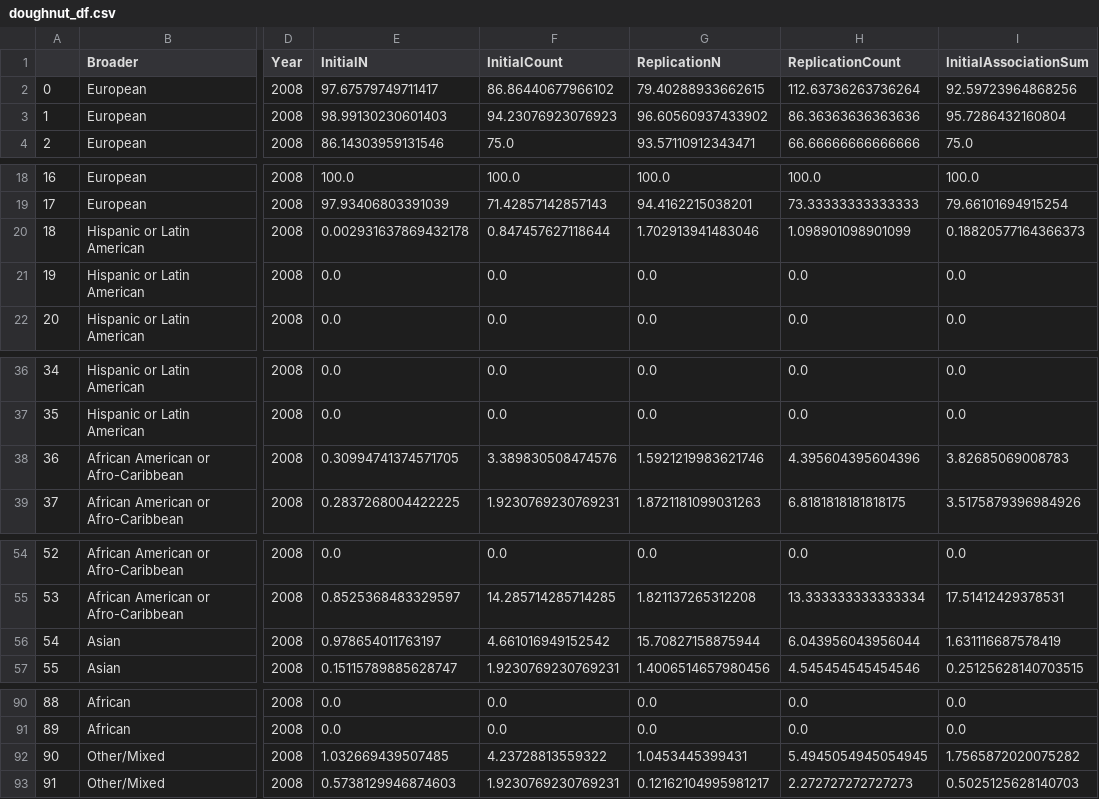
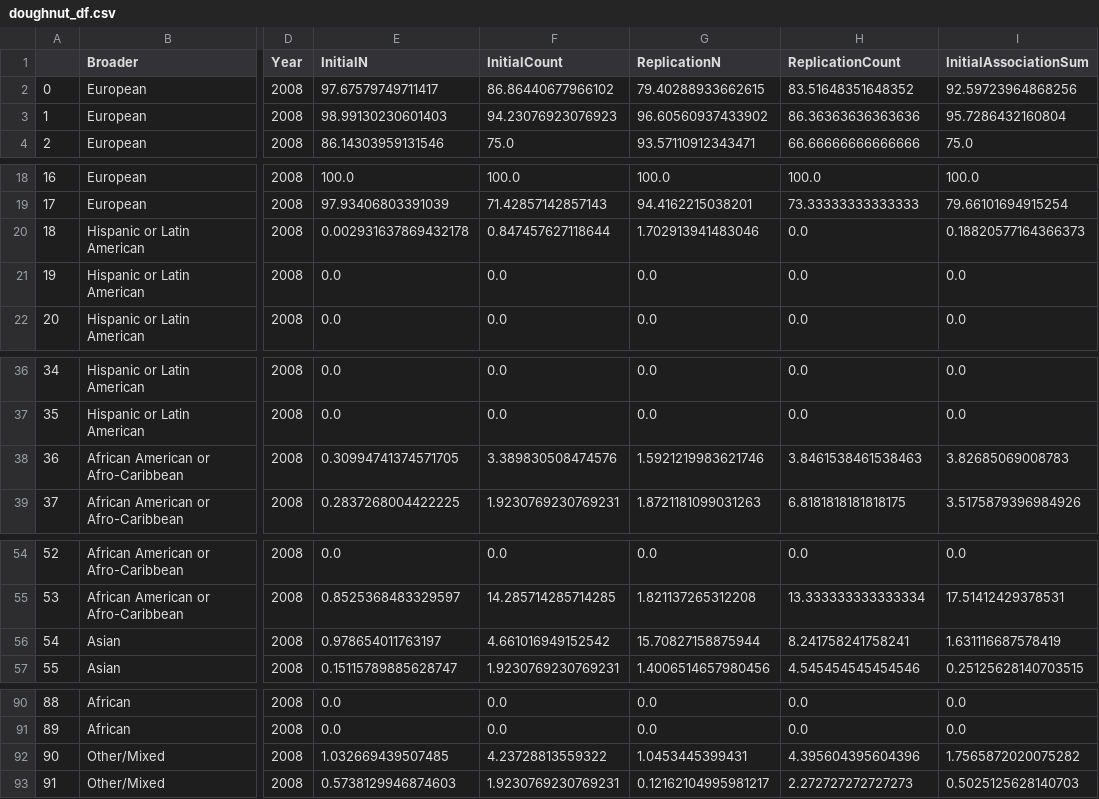
Before and after one commit to crahal/GWASDiversityMonitor, a CSV file: gwasdiversitymonitor_app/data/toplot/doughnut_df.csv, drawn as a sheet; only a part is shown, gaps mark what is left out; the diff covers the shown part only; the diff names each change by its address in the sheet, - before the commit and + after, or states it on an @@ line.

```diff
--- a/gwasdiversitymonitor_app/data/toplot/doughnut_df.csv
+++ b/gwasdiversitymonitor_app/data/toplot/doughnut_df.csv
-H2 (ReplicationCount): 112.63736263736264
+H2 (ReplicationCount): 83.51648351648352
-H20 (ReplicationCount): 1.098901098901099
+H20 (ReplicationCount): 0.0
-H38 (ReplicationCount): 4.395604395604396
+H38 (ReplicationCount): 3.8461538461538463
-H56 (ReplicationCount): 6.043956043956044
+H56 (ReplicationCount): 8.241758241758241
-H92 (ReplicationCount): 5.4945054945054945
+H92 (ReplicationCount): 4.395604395604396
```
Also changed, not shown: 65 edited cells elsewhere in this file, 5 other files.
